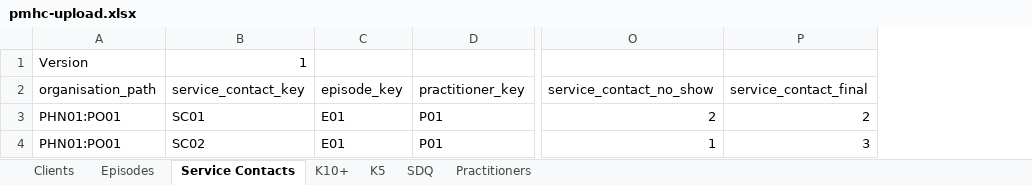
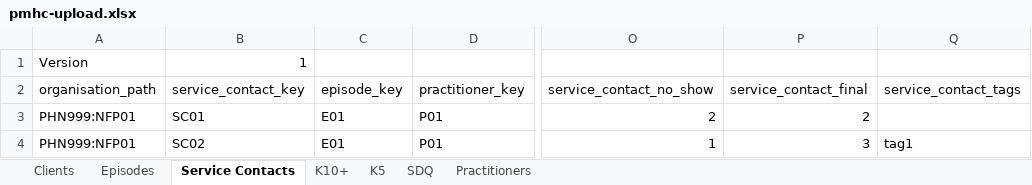
Before and after one commit to strategicdata/pmhc-mds-spec, an Excel workbook: data/_orig/pmhc-upload.xlsx, sheet Service Contacts, drawn as a sheet; only a part is shown, gaps mark what is left out; values as stored, in another font and other column widths than the file's, no borders; the diff names each change by its address in the sheet, - before the commit and + after, or states it on an @@ line.

```diff
--- a/data/_orig/pmhc-upload.xlsx (sheet Service Contacts)
+++ b/data/_orig/pmhc-upload.xlsx (sheet Service Contacts)
+column Q (service_contact_tags), row 4: tag1
-A3:A4 (organisation_path): PHN01:PO01
+A3:A4 (organisation_path): PHN999:NFP01
```
Also changed, not shown: sheet Episodes, sheet Practitioners, sheet K5, sheet Clients, sheet K10+, sheet SDQ, 17 other files.
